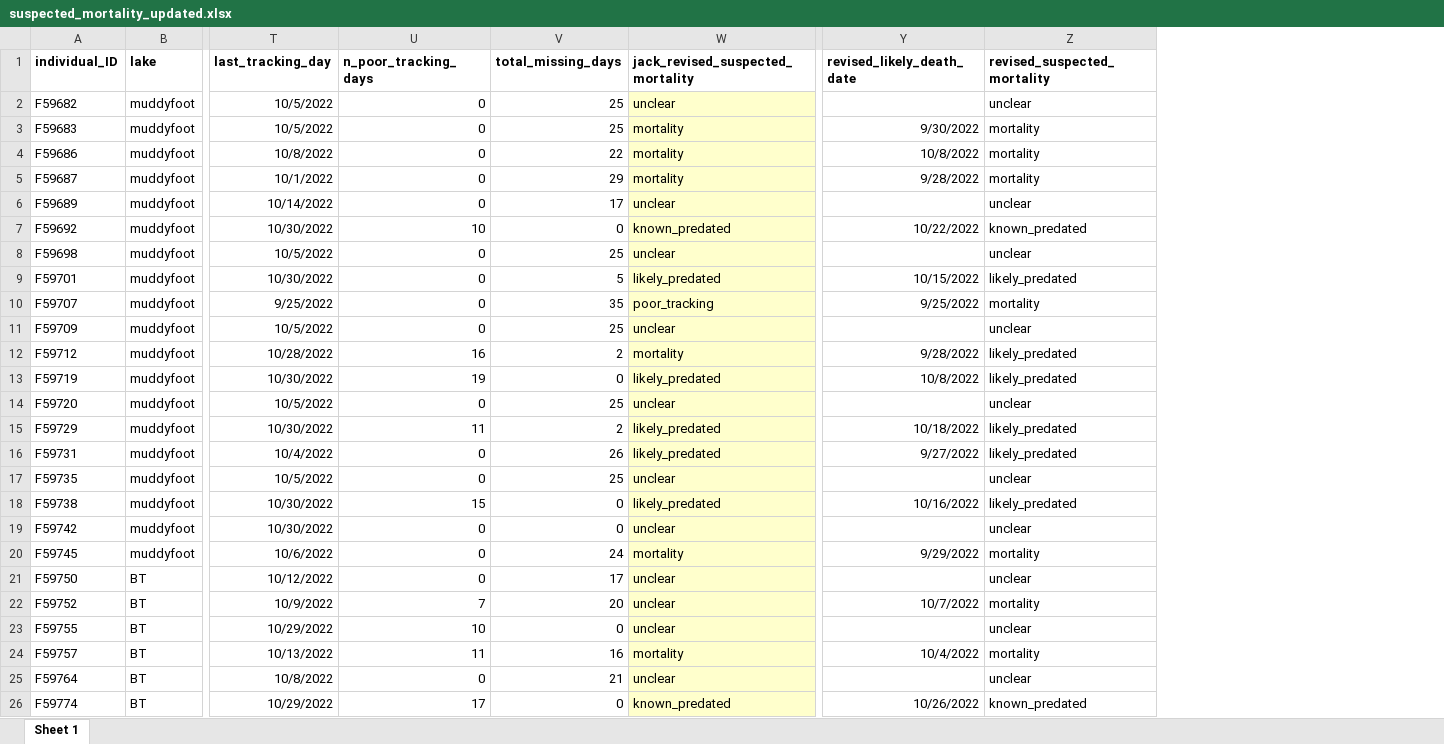
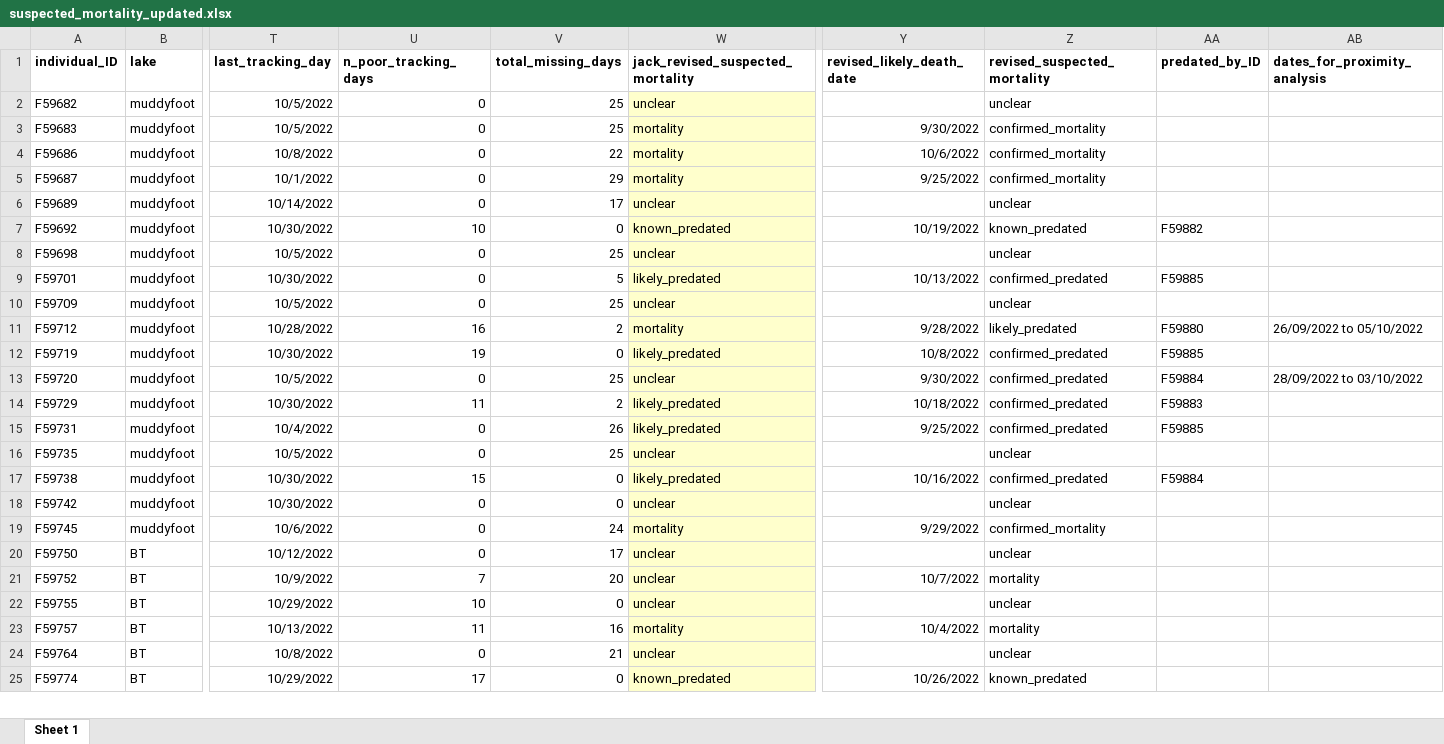
Before and after one commit to mrmic1/drugged_lakes, an Excel workbook: data/encounters/suspected_mortality_updated.xlsx, sheet Sheet 1, drawn as a sheet; only a part is shown, gaps mark what is left out; values as stored, in another font and other column widths than the file's, no borders; removed rows and columns are numbered as before the commit, all else as after; rows hold the shown columns only; the diff names each change by its address in the sheet, - before the commit and + after, or states it on an @@ line.

Commit message:
Updated muddyfoot scripts

```diff
--- a/data/encounters/suspected_mortality_updated.xlsx (sheet Sheet 1)
+++ b/data/encounters/suspected_mortality_updated.xlsx (sheet Sheet 1)
+column AA (predated_by_ID), rows 7-17: F59882 |  | F59885 |  | F59880 | F59885 | F59884 | F59883 | F59885 |  | F59884
+column AB (dates_for_proximity_analysis), rows 11-13: 26/09/2022 to 05/10/2022 |  | 28/09/2022 to 03/10/2022
-Z3:Z5 (revised_suspected_mortality): mortality
+Z3:Z5 (revised_suspected_mortality): confirmed_mortality
-Y4 (revised_likely_death_date): 10/8/2022
+Y4 (revised_likely_death_date): 10/6/2022
-Y5 (revised_likely_death_date): 9/28/2022
+Y5 (revised_likely_death_date): 9/25/2022
-Y7 (revised_likely_death_date): 10/22/2022
+Y7 (revised_likely_death_date): 10/19/2022
-Y9 (revised_likely_death_date): 10/15/2022
+Y9 (revised_likely_death_date): 10/13/2022
-Z9 (revised_suspected_mortality): likely_predated
+Z9 (revised_suspected_mortality): confirmed_predated
-row 10: F59707 | muddyfoot | 9/25/2022 | 0 | 35 | poor_tracking | 9/25/2022 | mortality
-Z12 (revised_suspected_mortality): likely_predated
+Z12 (revised_suspected_mortality): confirmed_predated
-Y13 (revised_likely_death_date): (empty)
+Y13 (revised_likely_death_date): 9/30/2022
-Z13 (revised_suspected_mortality): unclear
+Z13 (revised_suspected_mortality): confirmed_predated
-Z14:Z15 (revised_suspected_mortality): likely_predated
+Z14:Z15 (revised_suspected_mortality): confirmed_predated
-Y15 (revised_likely_death_date): 9/27/2022
+Y15 (revised_likely_death_date): 9/25/2022
-Z17 (revised_suspected_mortality): likely_predated
+Z17 (revised_suspected_mortality): confirmed_predated
-Z19 (revised_suspected_mortality): mortality
+Z19 (revised_suspected_mortality): confirmed_mortality
```
Also changed, not shown: 1 other file.
